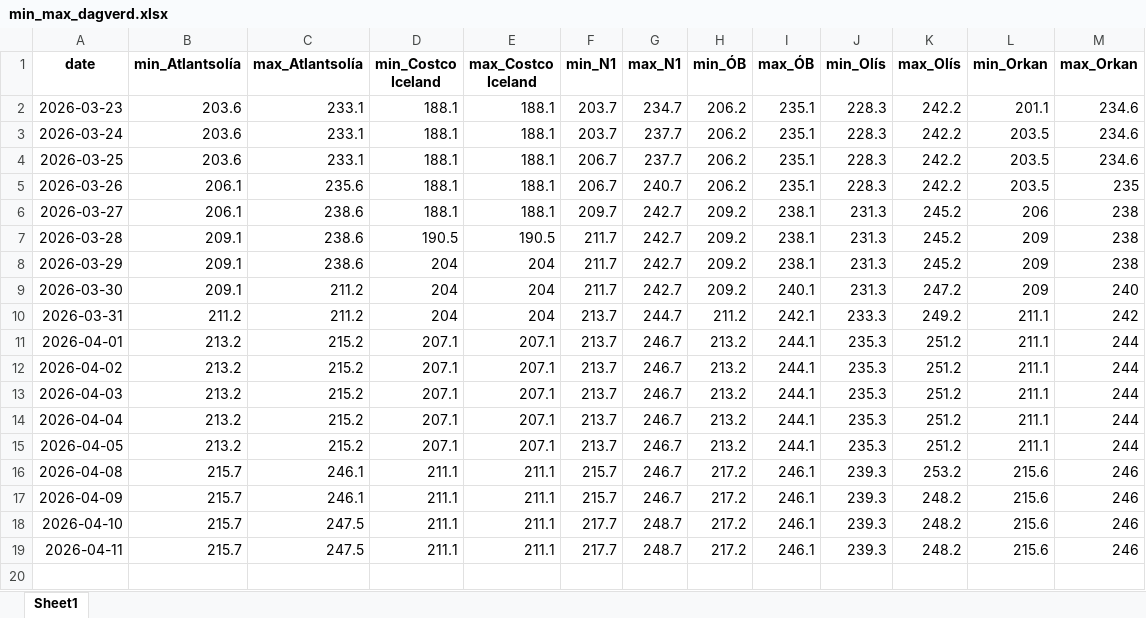
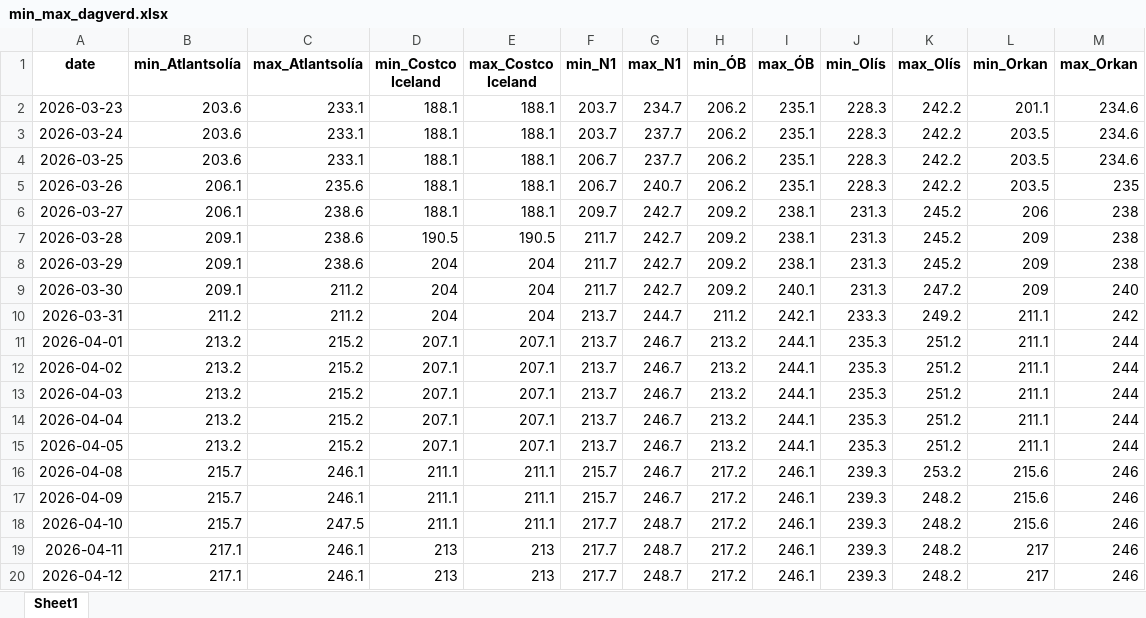
Before and after one commit to asi-hag/gasverkefni, an Excel workbook: min_max_dagverd.xlsx, sheet Sheet1, drawn as a sheet; values as stored, in another font and other column widths than the file's, no borders; the diff names each change by its address in the sheet, - before the commit and + after, or states it on an @@ line.

```diff
--- a/min_max_dagverd.xlsx (sheet Sheet1)
+++ b/min_max_dagverd.xlsx (sheet Sheet1)
-B19 (min_Atlantsolía): 215.7
+B19 (min_Atlantsolía): 217.1
-C19 (max_Atlantsolía): 247.5
+C19 (max_Atlantsolía): 246.1
-D19 (min_Costco Iceland): 211.1
+D19 (min_Costco Iceland): 213
-E19 (max_Costco Iceland): 211.1
+E19 (max_Costco Iceland): 213
-L19 (min_Orkan): 215.6
+L19 (min_Orkan): 217
+row 20: 2026-04-12 | 217.1 | 246.1 | 213 | 213 | 217.7 | 248.7 | 217.2 | 246.1 | 239.3 | 248.2 | 217 | 246
```
Also changed, not shown: vikur_fra_2017.xlsx, 1 other file.
